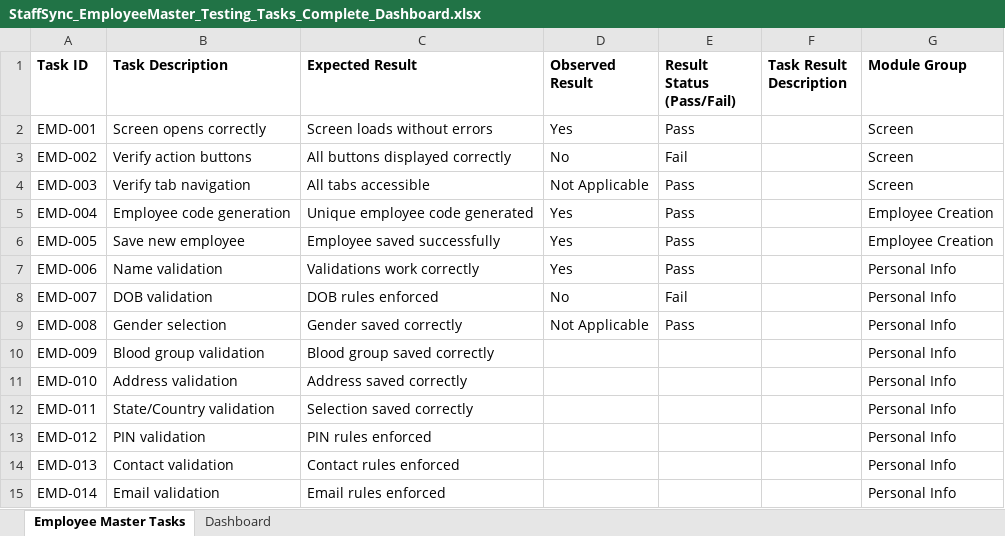
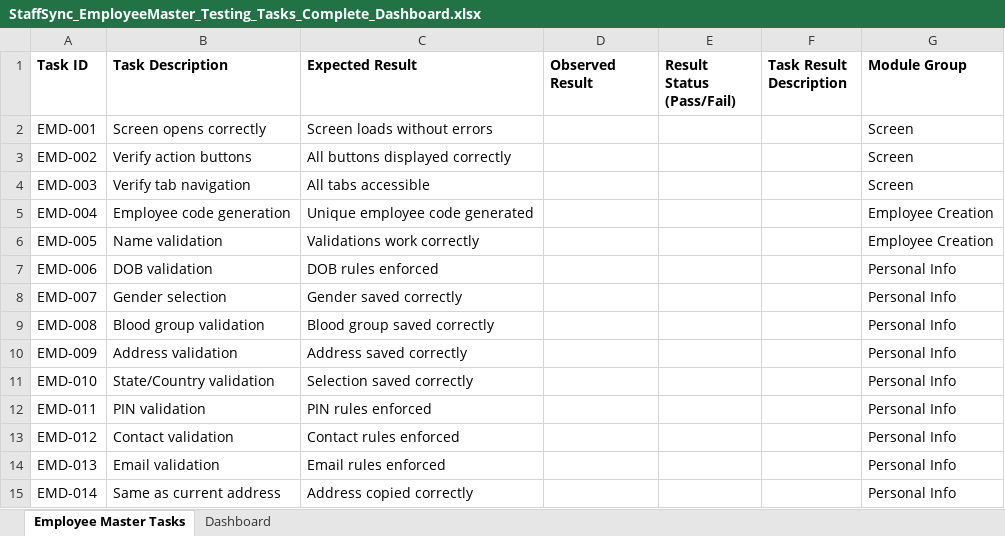
Before and after one commit to naveennavalay/StaffSync, an Excel workbook: Testing Tasks/StaffSync_EmployeeMaster_Testing_Tasks_Complete_Dashboard.xlsx, sheet Employee Master Tasks, drawn as a sheet; only a part is shown; values as stored, in another font and other column widths than the file's, no borders; table styles not drawn; the diff covers the shown part only; the diff names each change by its address in the sheet, - before the commit and + after, or states it on an @@ line.

```diff
--- a/Testing Tasks/StaffSync_EmployeeMaster_Testing_Tasks_Complete_Dashboard.xlsx (sheet Employee Master Tasks)
+++ b/Testing Tasks/StaffSync_EmployeeMaster_Testing_Tasks_Complete_Dashboard.xlsx (sheet Employee Master Tasks)
-D2 (Observed Result): Yes
+D2 (Observed Result): (empty)
-E2 (Result Status (Pass/Fail)): Pass
+E2 (Result Status (Pass/Fail)): (empty)
-D3 (Observed Result): No
+D3 (Observed Result): (empty)
-E3 (Result Status (Pass/Fail)): Fail
+E3 (Result Status (Pass/Fail)): (empty)
-D4 (Observed Result): Not Applicable
+D4 (Observed Result): (empty)
-E4:E7 (Result Status (Pass/Fail)): Pass
+E4:E7 (Result Status (Pass/Fail)): (empty)
-D5:D7 (Observed Result): Yes
+D5:D7 (Observed Result): (empty)
-B6 (Task Description): Save new employee
+B6 (Task Description): Name validation
-C6 (Expected Result): Employee saved successfully
+C6 (Expected Result): Validations work correctly
-B7 (Task Description): Name validation
+B7 (Task Description): DOB validation
-C7 (Expected Result): Validations work correctly
+C7 (Expected Result): DOB rules enforced
-B8 (Task Description): DOB validation
+B8 (Task Description): Gender selection
-C8 (Expected Result): DOB rules enforced
+C8 (Expected Result): Gender saved correctly
-D8 (Observed Result): No
+D8 (Observed Result): (empty)
-E8 (Result Status (Pass/Fail)): Fail
+E8 (Result Status (Pass/Fail)): (empty)
-B9 (Task Description): Gender selection
+B9 (Task Description): Blood group validation
-C9 (Expected Result): Gender saved correctly
+C9 (Expected Result): Blood group saved correctly
-D9 (Observed Result): Not Applicable
+D9 (Observed Result): (empty)
-E9 (Result Status (Pass/Fail)): Pass
+E9 (Result Status (Pass/Fail)): (empty)
-B10 (Task Description): Blood group validation
+B10 (Task Description): Address validation
-C10 (Expected Result): Blood group saved correctly
+C10 (Expected Result): Address saved correctly
-B11 (Task Description): Address validation
+B11 (Task Description): State/Country validation
-C11 (Expected Result): Address saved correctly
+C11 (Expected Result): Selection saved correctly
-B12 (Task Description): State/Country validation
+B12 (Task Description): PIN validation
-C12 (Expected Result): Selection saved correctly
+C12 (Expected Result): PIN rules enforced
-B13 (Task Description): PIN validation
+B13 (Task Description): Contact validation
-C13 (Expected Result): PIN rules enforced
+C13 (Expected Result): Contact rules enforced
-B14 (Task Description): Contact validation
+B14 (Task Description): Email validation
-C14 (Expected Result): Contact rules enforced
+C14 (Expected Result): Email rules enforced
-B15 (Task Description): Email validation
+B15 (Task Description): Same as current address
-C15 (Expected Result): Email rules enforced
+C15 (Expected Result): Address copied correctly
```
Also changed, not shown: 1 removed row and 78 edited cells elsewhere in this sheet, sheet Dashboard, charts or pictures, 26 other files.
